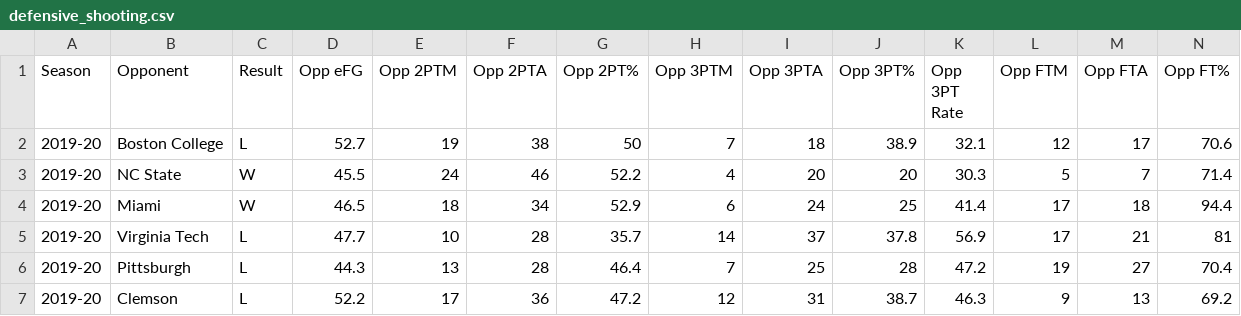
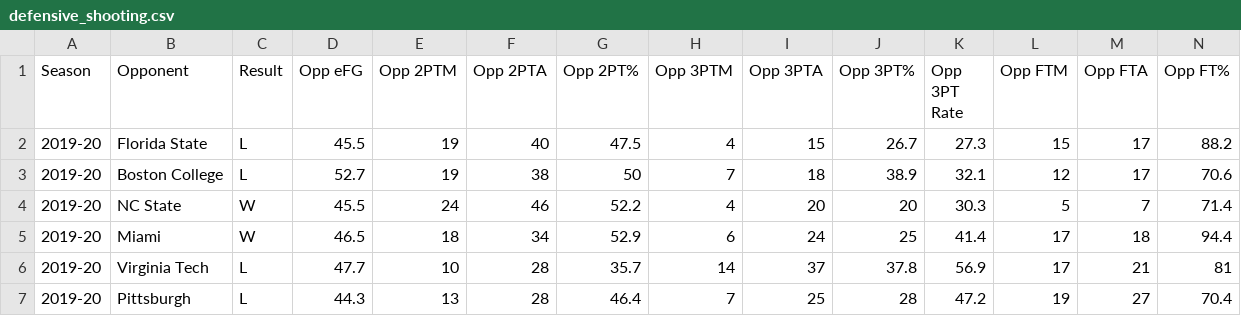
Before and after one commit to gallochris/dadgumboxscores, a CSV file: download/defensive_shooting.csv, drawn as a sheet; only a part is shown; the shorter side is filled out with more unchanged rows.

```diff
--- a/download/defensive_shooting.csv
+++ b/download/defensive_shooting.csv
@@ -1,2 +1,3 @@
 Season,Opponent,Result,Opp eFG,Opp 2PTM,Opp 2PTA,Opp 2PT%,Opp 3PTM,Opp 3PTA,Opp 3PT%,Opp 3PT Rate,Opp FTM,Opp FTA,Opp FT%
+2019-20,Florida State,L,45.5,19,40,47.5,4,15,26.7,27.3,15,17,88.2
 2019-20,Boston College,L,52.7,19,38,50,7,18,38.9,32.1,12,17,70.6
```
Also changed, not shown: download/box_score_data.csv, download/offensive_shooting.csv, 4 other files.
